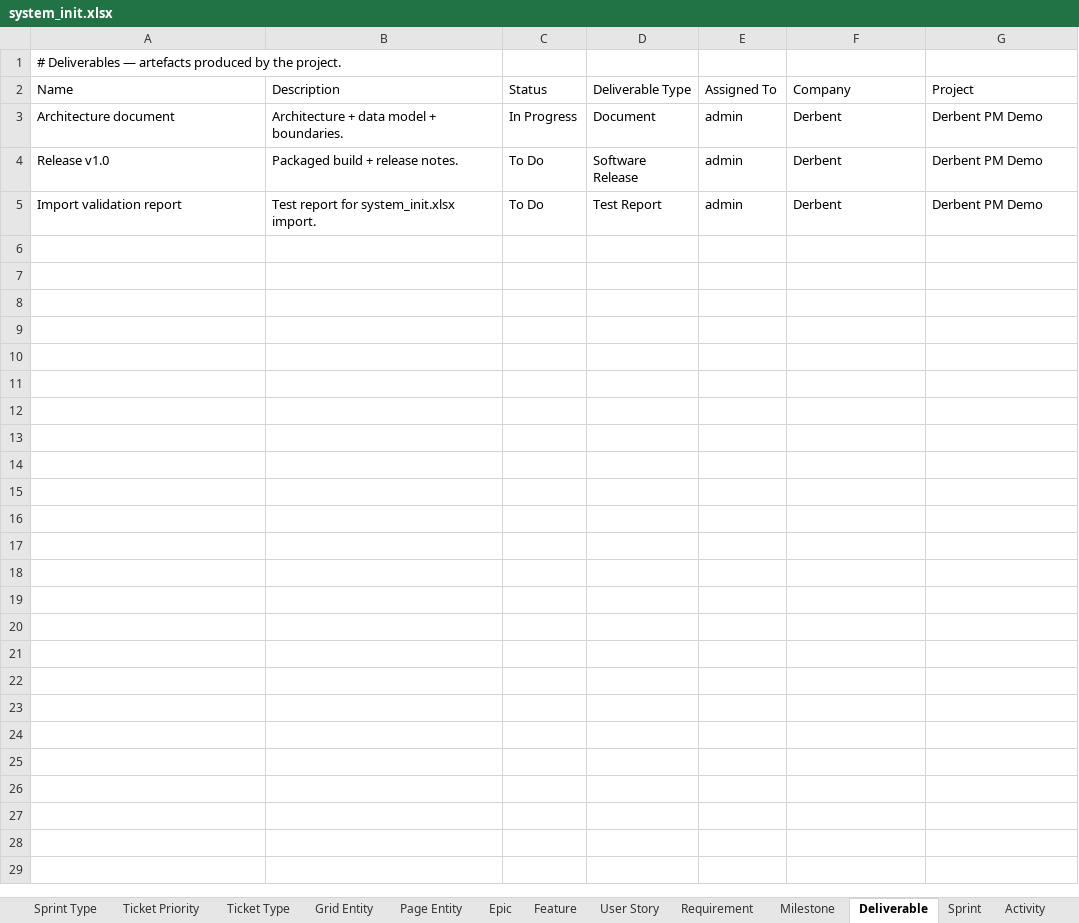
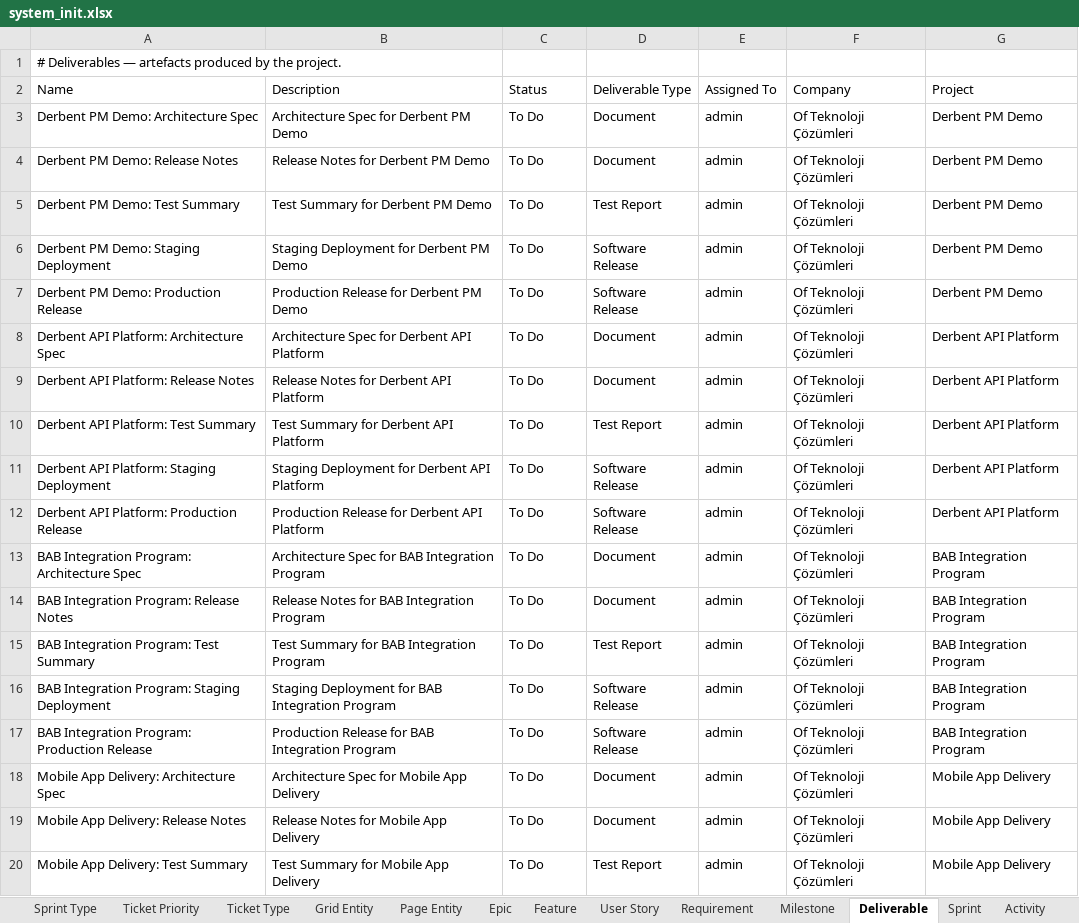
Before and after one commit to yalovali/derbent, an Excel workbook: src/main/resources/excel/system_init.xlsx, sheet Deliverable, drawn as a sheet; only a part is shown; values as stored, in another font and other column widths than the file's, no borders; addresses are those after the commit; the diff covers the shown part only; the diff names each change by its address in the sheet, - before the commit and + after, or states it on an @@ line.

Commit message:
Refactor import handlers to utilize applyMetaFieldsDeclaredOn for field mapping

```diff
--- a/src/main/resources/excel/system_init.xlsx (sheet Deliverable)
+++ b/src/main/resources/excel/system_init.xlsx (sheet Deliverable)
-A3 (Name): Architecture document
+A3 (Name): Derbent PM Demo: Architecture Spec
-B3 (Description): Architecture + data model + boundaries.
+B3 (Description): Architecture Spec for Derbent PM Demo
-C3 (Status): In Progress
+C3 (Status): To Do
-F3 (Company): Derbent
+F3 (Company): Of Teknoloji Çözümleri
+row 4: Derbent PM Demo: Release Notes | Release Notes for Derbent PM Demo | To Do | Document | admin | Of Teknoloji Çözümleri | Derbent PM Demo
+row 5: Derbent PM Demo: Test Summary | Test Summary for Derbent PM Demo | To Do | Test Report | admin | Of Teknoloji Çözümleri | Derbent PM Demo
+row 6: Derbent PM Demo: Staging Deployment | Staging Deployment for Derbent PM Demo | To Do | Software Release | admin | Of Teknoloji Çözümleri | Derbent PM Demo
-A7 (Name): Release v1.0
+A7 (Name): Derbent PM Demo: Production Release
-B7 (Description): Packaged build + release notes.
+B7 (Description): Production Release for Derbent PM Demo
-F7 (Company): Derbent
+F7 (Company): Of Teknoloji Çözümleri
+row 8: Derbent API Platform: Architecture Spec | Architecture Spec for Derbent API Platform | To Do | Document | admin | Of Teknoloji Çözümleri | Derbent API Platform
+row 9: Derbent API Platform: Release Notes | Release Notes for Derbent API Platform | To Do | Document | admin | Of Teknoloji Çözümleri | Derbent API Platform
-A10 (Name): Import validation report
+A10 (Name): Derbent API Platform: Test Summary
-B10 (Description): Test report for system_init.xlsx import.
+B10 (Description): Test Summary for Derbent API Platform
-F10 (Company): Derbent
+F10 (Company): Of Teknoloji Çözümleri
-G10 (Project): Derbent PM Demo
+G10 (Project): Derbent API Platform
+row 11: Derbent API Platform: Staging Deployment | Staging Deployment for Derbent API Platform | To Do | Software Release | admin | Of Teknoloji Çözümleri | Derbent API Platform
+row 12: Derbent API Platform: Production Release | Production Release for Derbent API Platform | To Do | Software Release | admin | Of Teknoloji Çözümleri | Derbent API Platform
+row 13: BAB Integration Program: Architecture Spec | Architecture Spec for BAB Integration Program | To Do | Document | admin | Of Teknoloji Çözümleri | BAB Integration Program
+row 14: BAB Integration Program: Release Notes | Release Notes for BAB Integration Program | To Do | Document | admin | Of Teknoloji Çözümleri | BAB Integration Program
+row 15: BAB Integration Program: Test Summary | Test Summary for BAB Integration Program | To Do | Test Report | admin | Of Teknoloji Çözümleri | BAB Integration Program
+row 16: BAB Integration Program: Staging Deployment | Staging Deployment for BAB Integration Program | To Do | Software Release | admin | Of Teknoloji Çözümleri | BAB Integration Program
+row 17: BAB Integration Program: Production Release | Production Release for BAB Integration Program | To Do | Software Release | admin | Of Teknoloji Çözümleri | BAB Integration Program
+row 18: Mobile App Delivery: Architecture Spec | Architecture Spec for Mobile App Delivery | To Do | Document | admin | Of Teknoloji Çözümleri | Mobile App Delivery
+row 19: Mobile App Delivery: Release Notes | Release Notes for Mobile App Delivery | To Do | Document | admin | Of Teknoloji Çözümleri | Mobile App Delivery
+row 20: Mobile App Delivery: Test Summary | Test Summary for Mobile App Delivery | To Do | Test Report | admin | Of Teknoloji Çözümleri | Mobile App Delivery
```
Also changed, not shown: 12 added rows elsewhere in this sheet, sheet Activity, sheet Agile Parent Relation, sheet User Story, sheet Feature, sheet Requirement, sheet Epic, 28 more sheets, src/main/resources/excel/system_init_min.xlsx, 12 other files.
